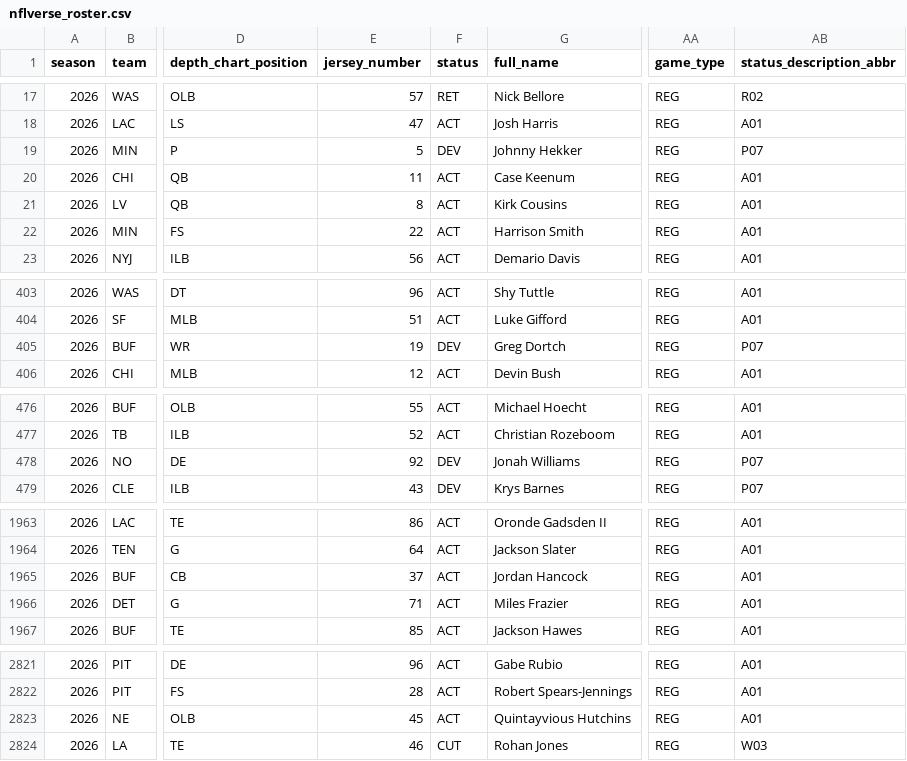
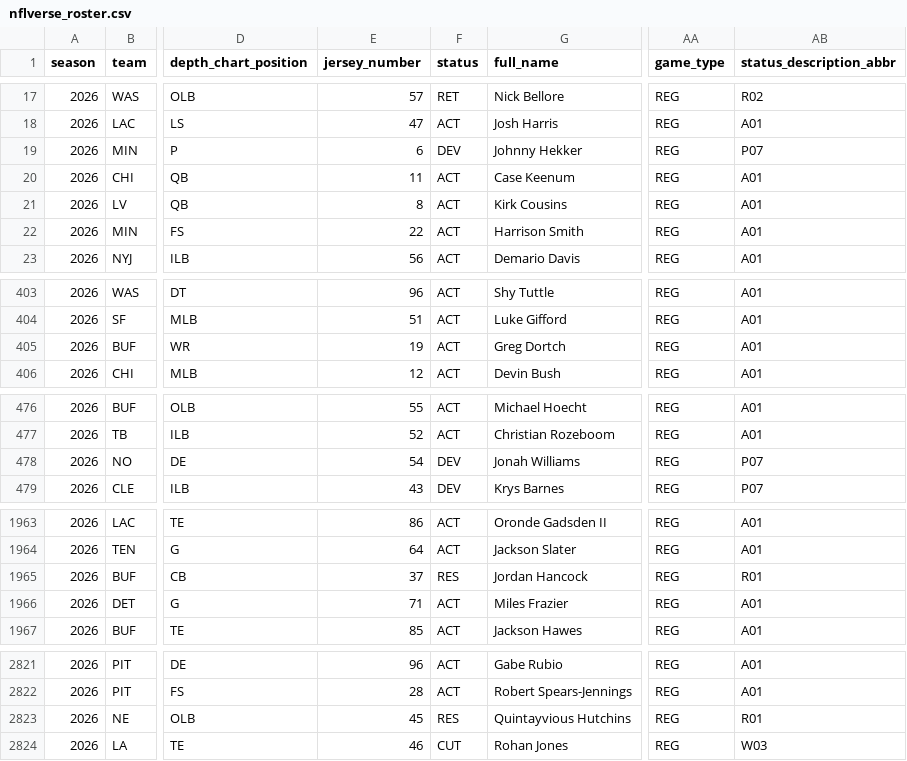
Before and after one commit to 925Sports/NFL-Player-Log, a CSV file: data/nflverse_roster.csv, drawn as a sheet; only a part is shown, gaps mark what is left out; the diff covers the shown part only; the diff names each change by its address in the sheet, - before the commit and + after, or states it on an @@ line.

```diff
--- a/data/nflverse_roster.csv
+++ b/data/nflverse_roster.csv
-E19 (jersey_number): 5
+E19 (jersey_number): 6
-F405 (status): DEV
+F405 (status): ACT
-AB405 (status_description_abbr): P07
+AB405 (status_description_abbr): A01
-E478 (jersey_number): 92
+E478 (jersey_number): 54
-F1965 (status): ACT
+F1965 (status): RES
-AB1965 (status_description_abbr): A01
+AB1965 (status_description_abbr): R01
-F2823 (status): ACT
+F2823 (status): RES
-AB2823 (status_description_abbr): A01
+AB2823 (status_description_abbr): R01
```
Also changed, not shown: 3 edited cells elsewhere in this file, data/players.csv.
